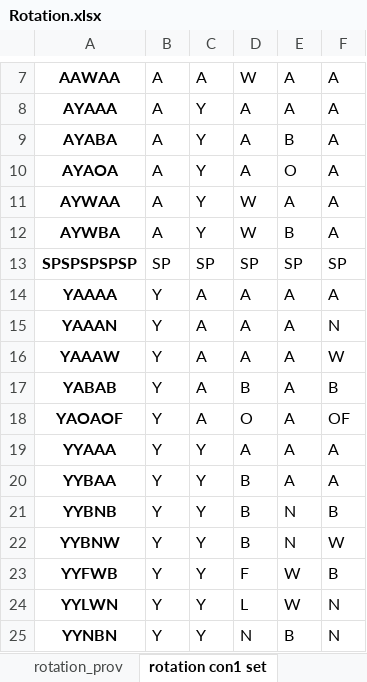
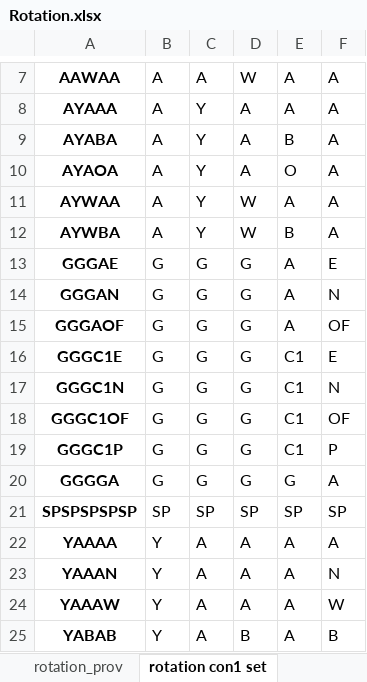
Before and after one commit to youngmr290/Australian-Farm-Optimisation-Model, an Excel workbook: Rotation.xlsx, sheet rotation con1 set, drawn as a sheet; only a part is shown, gaps mark what is left out; the shorter side is filled out with more unchanged rows; values as stored, in another font and other column widths than the file's, no borders; the diff names each change by its address in the sheet, - before the commit and + after, or states it on an @@ line.

```diff
--- a/Rotation.xlsx (sheet rotation con1 set)
+++ b/Rotation.xlsx (sheet rotation con1 set)
+row 13: GGGAE | G | G | G | A | E
+row 14: GGGAN | G | G | G | A | N
+row 15: GGGAOF | G | G | G | A | OF
+row 16: GGGC1E | G | G | G | C1 | E
+row 17: GGGC1N | G | G | G | C1 | N
+row 18: GGGC1OF | G | G | G | C1 | OF
+row 19: GGGC1P | G | G | G | C1 | P
+row 20: GGGGA | G | G | G | G | A
```
Also changed, not shown: sheet rotation_prov, sheet rotation list, sheet rotation_req, 1 other file.
